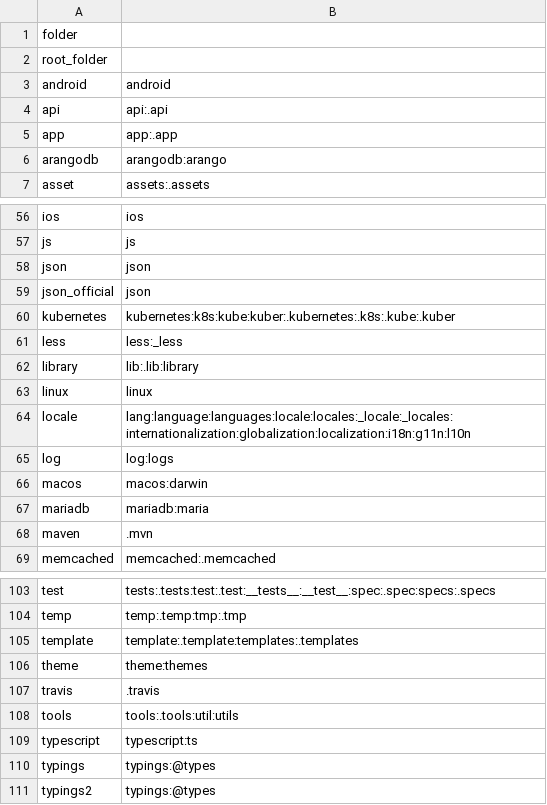
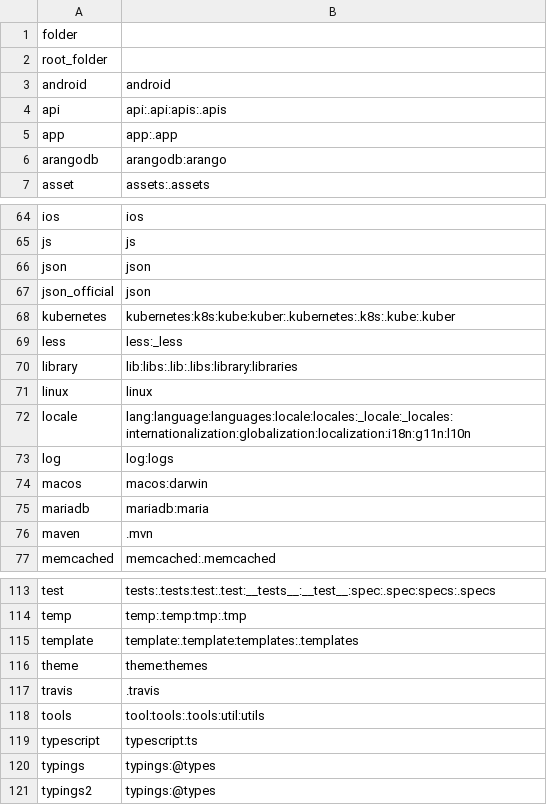
Before and after one commit to EnixCoda/Gitako, a CSV file: src/assets/icons/folder-icons-index.csv, drawn as a sheet; only a part is shown, gaps mark what is left out; the diff covers the shown part only.

```diff
--- a/src/assets/icons/folder-icons-index.csv
+++ b/src/assets/icons/folder-icons-index.csv
@@ -3,3 +3,3 @@ root_folder,
 android,android
-api,api:.api
+api,api:.api:apis:.apis
 app,app:.app
@@ -61,3 +69,3 @@ kubernetes,kubernetes:k8s:kube:kuber:.kubernetes:.k8s:.kube:.kuber
 less,less:_less
-library,lib:.lib:library
+library,lib:libs:.lib:.libs:library:libraries
 linux,linux
@@ -107,3 +117,3 @@ theme,theme:themes
 travis,.travis
-tools,tools:.tools:util:utils
+tools,tool:tools:.tools:util:utils
 typescript,typescript:ts
```
Also changed, not shown: 10 added rows and 12 edited cells elsewhere in this file, src/assets/icons/file-icons-index.csv, 3 other files.
